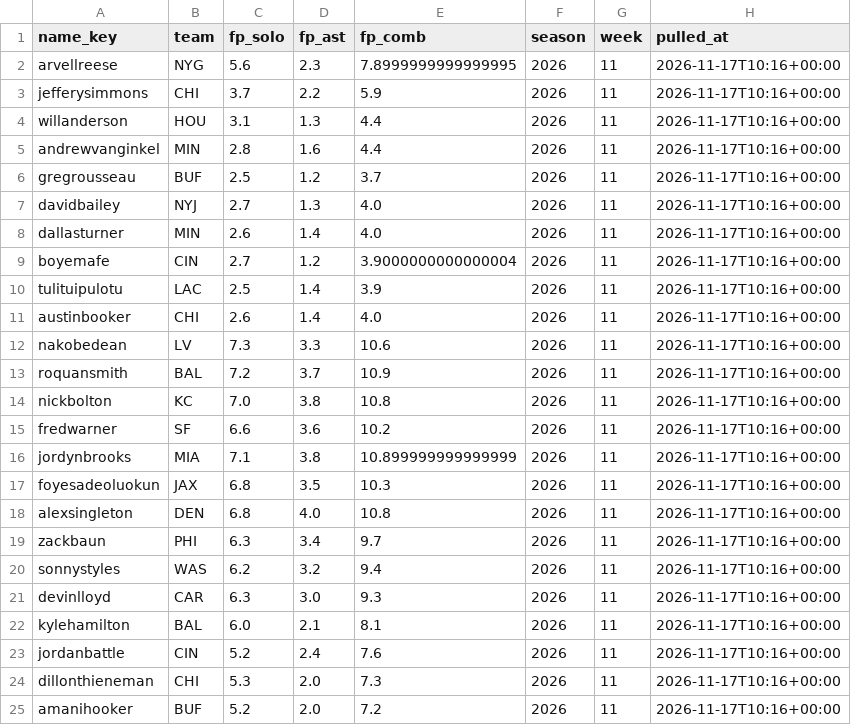
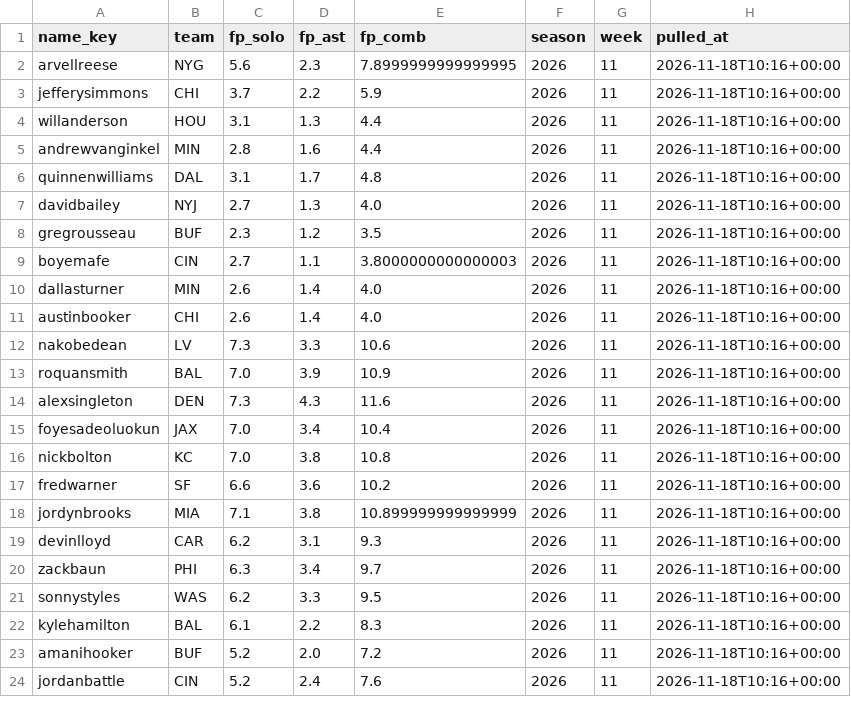
Before and after one commit to EvanDAmours/ArvellsStinkySlammerModel, a CSV file: data/consensus/fantasypros_2026_w11.csv, drawn as a sheet; only a part is shown; the diff covers the shown part only.

```diff
--- a/data/consensus/fantasypros_2026_w11.csv
+++ b/data/consensus/fantasypros_2026_w11.csv
@@ -1,25 +1,24 @@
 name_key,team,fp_solo,fp_ast,fp_comb,season,week,pulled_at
-arvellreese,NYG,5.6,2.3,7.8999999999999995,2026,11,2026-11-17T10:16+00:00
-jefferysimmons,CHI,3.7,2.2,5.9,2026,11,2026-11-17T10:16+00:00
-willanderson,HOU,3.1,1.3,4.4,2026,11,2026-11-17T10:16+00:00
-andrewvanginkel,MIN,2.8,1.6,4.4,2026,11,2026-11-17T10:16+00:00
-gregrousseau,BUF,2.5,1.2,3.7,2026,11,2026-11-17T10:16+00:00
-davidbailey,NYJ,2.7,1.3,4.0,2026,11,2026-11-17T10:16+00:00
-dallasturner,MIN,2.6,1.4,4.0,2026,11,2026-11-17T10:16+00:00
-boyemafe,CIN,2.7,1.2,3.9000000000000004,2026,11,2026-11-17T10:16+00:00
-tulituipulotu,LAC,2.5,1.4,3.9,2026,11,2026-11-17T10:16+00:00
-austinbooker,CHI,2.6,1.4,4.0,2026,11,2026-11-17T10:16+00:00
-nakobedean,LV,7.3,3.3,10.6,2026,11,2026-11-17T10:16+00:00
-roquansmith,BAL,7.2,3.7,10.9,2026,11,2026-11-17T10:16+00:00
-nickbolton,KC,7.0,3.8,10.8,2026,11,2026-11-17T10:16+00:00
-fredwarner,SF,6.6,3.6,10.2,2026,11,2026-11-17T10:16+00:00
-jordynbrooks,MIA,7.1,3.8,10.899999999999999,2026,11,2026-11-17T10:16+00:00
-foyesadeoluokun,JAX,6.8,3.5,10.3,2026,11,2026-11-17T10:16+00:00
-alexsingleton,DEN,6.8,4.0,10.8,2026,11,2026-11-17T10:16+00:00
-zackbaun,PHI,6.3,3.4,9.7,2026,11,2026-11-17T10:16+00:00
-sonnystyles,WAS,6.2,3.2,9.4,2026,11,2026-11-17T10:16+00:00
-devinlloyd,CAR,6.3,3.0,9.3,2026,11,2026-11-17T10:16+00:00
-kylehamilton,BAL,6.0,2.1,8.1,2026,11,2026-11-17T10:16+00:00
-jordanbattle,CIN,5.2,2.4,7.6,2026,11,2026-11-17T10:16+00:00
-dillonthieneman,CHI,5.3,2.0,7.3,2026,11,2026-11-17T10:16+00:00
-amanihooker,BUF,5.2,2.0,7.2,2026,11,2026-11-17T10:16+00:00
+arvellreese,NYG,5.6,2.3,7.8999999999999995,2026,11,2026-11-18T10:16+00:00
+jefferysimmons,CHI,3.7,2.2,5.9,2026,11,2026-11-18T10:16+00:00
+willanderson,HOU,3.1,1.3,4.4,2026,11,2026-11-18T10:16+00:00
+andrewvanginkel,MIN,2.8,1.6,4.4,2026,11,2026-11-18T10:16+00:00
+quinnenwilliams,DAL,3.1,1.7,4.8,2026,11,2026-11-18T10:16+00:00
+davidbailey,NYJ,2.7,1.3,4.0,2026,11,2026-11-18T10:16+00:00
+gregrousseau,BUF,2.3,1.2,3.5,2026,11,2026-11-18T10:16+00:00
+boyemafe,CIN,2.7,1.1,3.8000000000000003,2026,11,2026-11-18T10:16+00:00
+dallasturner,MIN,2.6,1.4,4.0,2026,11,2026-11-18T10:16+00:00
+austinbooker,CHI,2.6,1.4,4.0,2026,11,2026-11-18T10:16+00:00
+nakobedean,LV,7.3,3.3,10.6,2026,11,2026-11-18T10:16+00:00
+roquansmith,BAL,7.0,3.9,10.9,2026,11,2026-11-18T10:16+00:00
+alexsingleton,DEN,7.3,4.3,11.6,2026,11,2026-11-18T10:16+00:00
+foyesadeoluokun,JAX,7.0,3.4,10.4,2026,11,2026-11-18T10:16+00:00
+nickbolton,KC,7.0,3.8,10.8,2026,11,2026-11-18T10:16+00:00
+fredwarner,SF,6.6,3.6,10.2,2026,11,2026-11-18T10:16+00:00
+jordynbrooks,MIA,7.1,3.8,10.899999999999999,2026,11,2026-11-18T10:16+00:00
+devinlloyd,CAR,6.2,3.1,9.3,2026,11,2026-11-18T10:16+00:00
+zackbaun,PHI,6.3,3.4,9.7,2026,11,2026-11-18T10:16+00:00
+sonnystyles,WAS,6.2,3.3,9.5,2026,11,2026-11-18T10:16+00:00
+kylehamilton,BAL,6.1,2.2,8.3,2026,11,2026-11-18T10:16+00:00
+amanihooker,BUF,5.2,2.0,7.2,2026,11,2026-11-18T10:16+00:00
+jordanbattle,CIN,5.2,2.4,7.6,2026,11,2026-11-18T10:16+00:00
```
Also changed, not shown: 3 added rows, 2 removed rows and 10 edited cells elsewhere in this file, data/cache/projections.csv, 13 other files.
